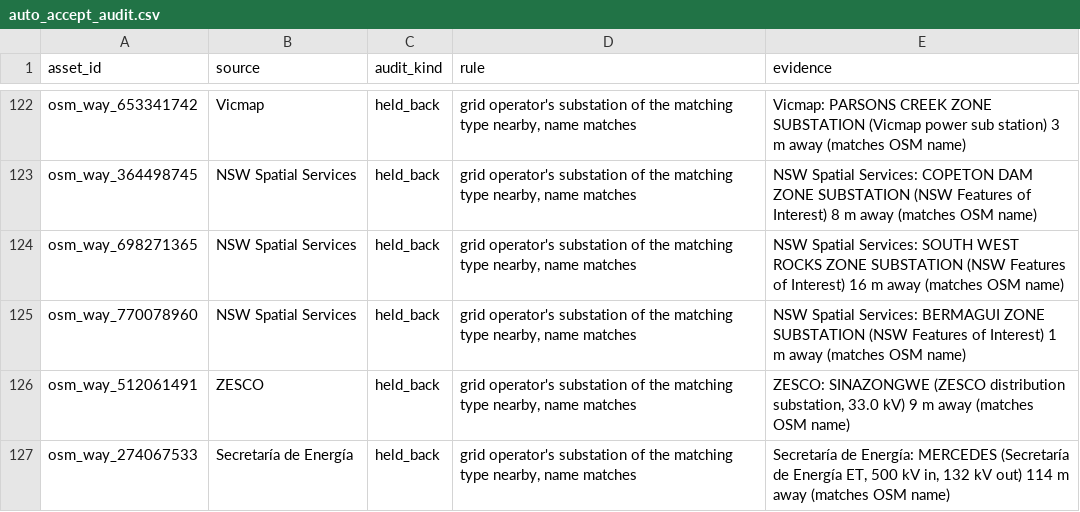
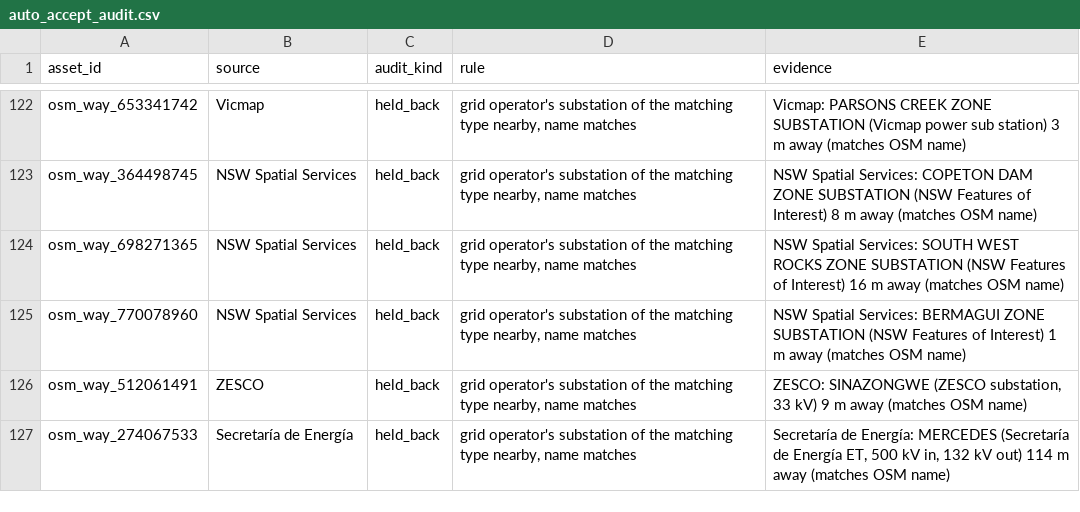
Before and after one commit to justing0909/infra-bench-cls, a CSV file: data/label_review/auto_accept_audit.csv, drawn as a sheet; only a part is shown, gaps mark what is left out.

```diff
--- a/data/label_review/auto_accept_audit.csv
+++ b/data/label_review/auto_accept_audit.csv
@@ -125,3 +125,3 @@ osm_way_698271365,NSW Spatial Services,held_back,"grid operator's substation of
 osm_way_770078960,NSW Spatial Services,held_back,"grid operator's substation of the matching type nearby, name matches",NSW Spatial Services: BERMAGUI ZONE SUBSTATION (NSW Features of Interest) 1 m away (matches OSM name)
-osm_way_512061491,ZESCO,held_back,"grid operator's substation of the matching type nearby, name matches","ZESCO: SINAZONGWE (ZESCO distribution substation, 33.0 kV) 9 m away (matches OSM name)"
+osm_way_512061491,ZESCO,held_back,"grid operator's substation of the matching type nearby, name matches","ZESCO: SINAZONGWE (ZESCO substation, 33 kV) 9 m away (matches OSM name)"
 osm_way_274067533,Secretaría de Energía,held_back,"grid operator's substation of the matching type nearby, name matches","Secretaría de Energía: MERCEDES (Secretaría de Energía ET, 500 kV in, 132 kV out) 114 m away (matches OSM name)"
```
Also changed, not shown: data/label_review/sources/grid_operators.csv, 6 other files.
